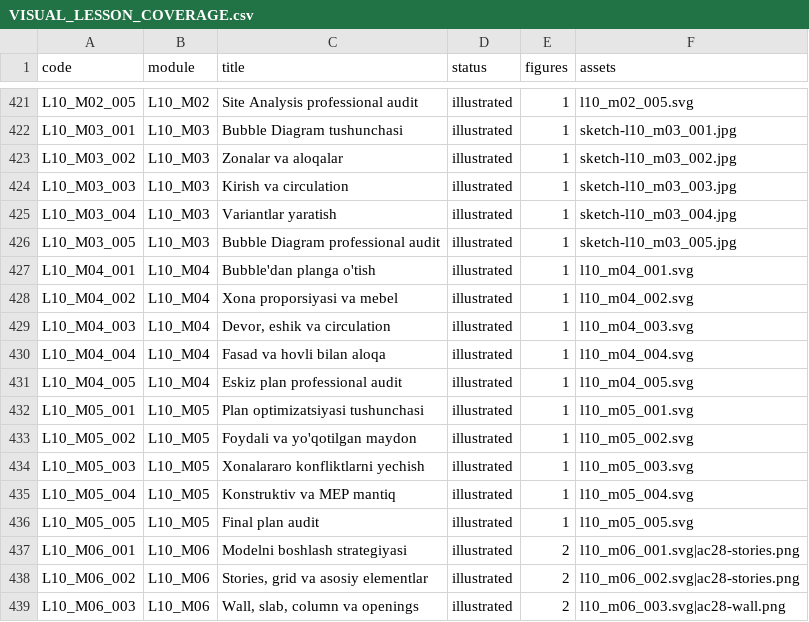
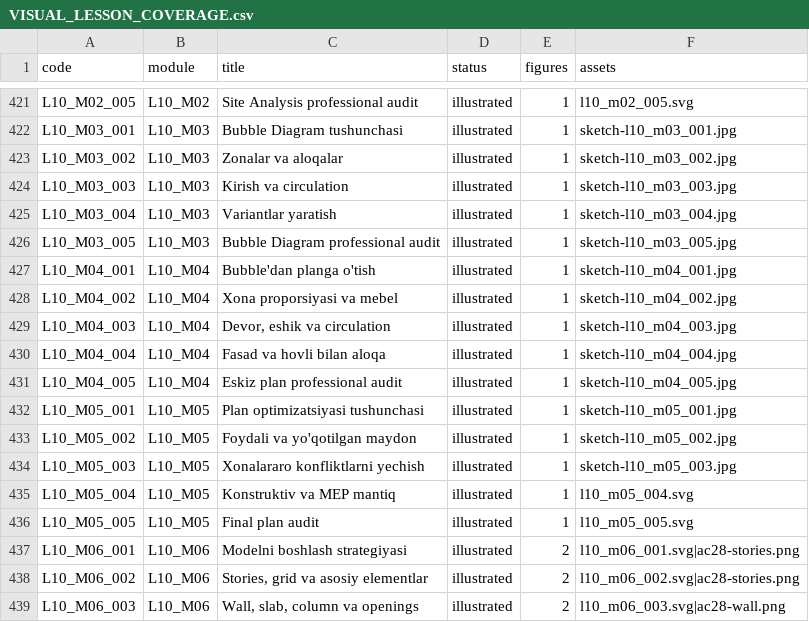
Before and after one commit to muxriddinelbegiyev2222-blip/archiproacademy, a CSV file: docs/VISUAL_LESSON_COVERAGE.csv, drawn as a sheet; only a part is shown, gaps mark what is left out.

Commit message:
Sync 8 replaced lesson image references in VISUAL_LESSON_COVERAGE.csv

```diff
--- a/docs/VISUAL_LESSON_COVERAGE.csv
+++ b/docs/VISUAL_LESSON_COVERAGE.csv
@@ -426,10 +426,10 @@ L10_M03_004,L10_M03,Variantlar yaratish,illustrated,1,sketch-l10_m03_004.jpg
 L10_M03_005,L10_M03,Bubble Diagram professional audit,illustrated,1,sketch-l10_m03_005.jpg
-L10_M04_001,L10_M04,Bubble'dan planga o'tish,illustrated,1,l10_m04_001.svg
-L10_M04_002,L10_M04,Xona proporsiyasi va mebel,illustrated,1,l10_m04_002.svg
-L10_M04_003,L10_M04,"Devor, eshik va circulation",illustrated,1,l10_m04_003.svg
-L10_M04_004,L10_M04,Fasad va hovli bilan aloqa,illustrated,1,l10_m04_004.svg
-L10_M04_005,L10_M04,Eskiz plan professional audit,illustrated,1,l10_m04_005.svg
-L10_M05_001,L10_M05,Plan optimizatsiyasi tushunchasi,illustrated,1,l10_m05_001.svg
-L10_M05_002,L10_M05,Foydali va yo'qotilgan maydon,illustrated,1,l10_m05_002.svg
-L10_M05_003,L10_M05,Xonalararo konfliktlarni yechish,illustrated,1,l10_m05_003.svg
+L10_M04_001,L10_M04,Bubble'dan planga o'tish,illustrated,1,sketch-l10_m04_001.jpg
+L10_M04_002,L10_M04,Xona proporsiyasi va mebel,illustrated,1,sketch-l10_m04_002.jpg
+L10_M04_003,L10_M04,"Devor, eshik va circulation",illustrated,1,sketch-l10_m04_003.jpg
+L10_M04_004,L10_M04,Fasad va hovli bilan aloqa,illustrated,1,sketch-l10_m04_004.jpg
+L10_M04_005,L10_M04,Eskiz plan professional audit,illustrated,1,sketch-l10_m04_005.jpg
+L10_M05_001,L10_M05,Plan optimizatsiyasi tushunchasi,illustrated,1,sketch-l10_m05_001.jpg
+L10_M05_002,L10_M05,Foydali va yo'qotilgan maydon,illustrated,1,sketch-l10_m05_002.jpg
+L10_M05_003,L10_M05,Xonalararo konfliktlarni yechish,illustrated,1,sketch-l10_m05_003.jpg
 L10_M05_004,L10_M05,Konstruktiv va MEP mantiq,illustrated,1,l10_m05_004.svg
```
